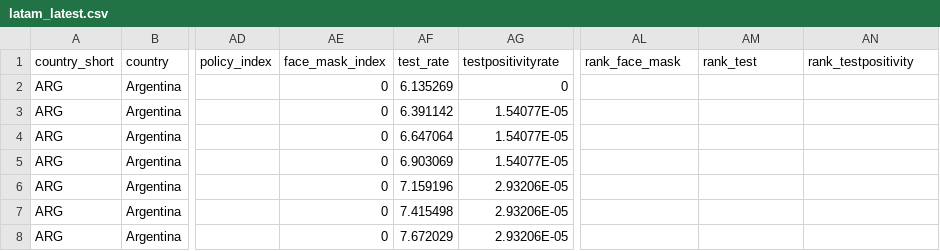
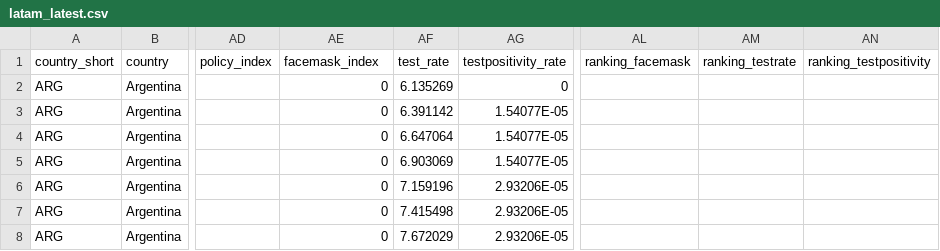
Before and after one commit to annel05/covid_latam, a CSV file: data/latam_latest.csv, drawn as a sheet; only a part is shown, gaps mark what is left out; the diff names each change by its address in the sheet, - before the commit and + after, or states it on an @@ line.

Commit message:
update latam data

```diff
--- a/data/latam_latest.csv
+++ b/data/latam_latest.csv
-AE1: face_mask_index
+AE1: facemask_index
-AG1: testpositivityrate
+AG1: testpositivity_rate
-AL1: rank_face_mask
+AL1: ranking_facemask
-AM1: rank_test
+AM1: ranking_testrate
-AN1: rank_testpositivity
+AN1: ranking_testpositivity
```
Also changed, not shown: 4 other files.
